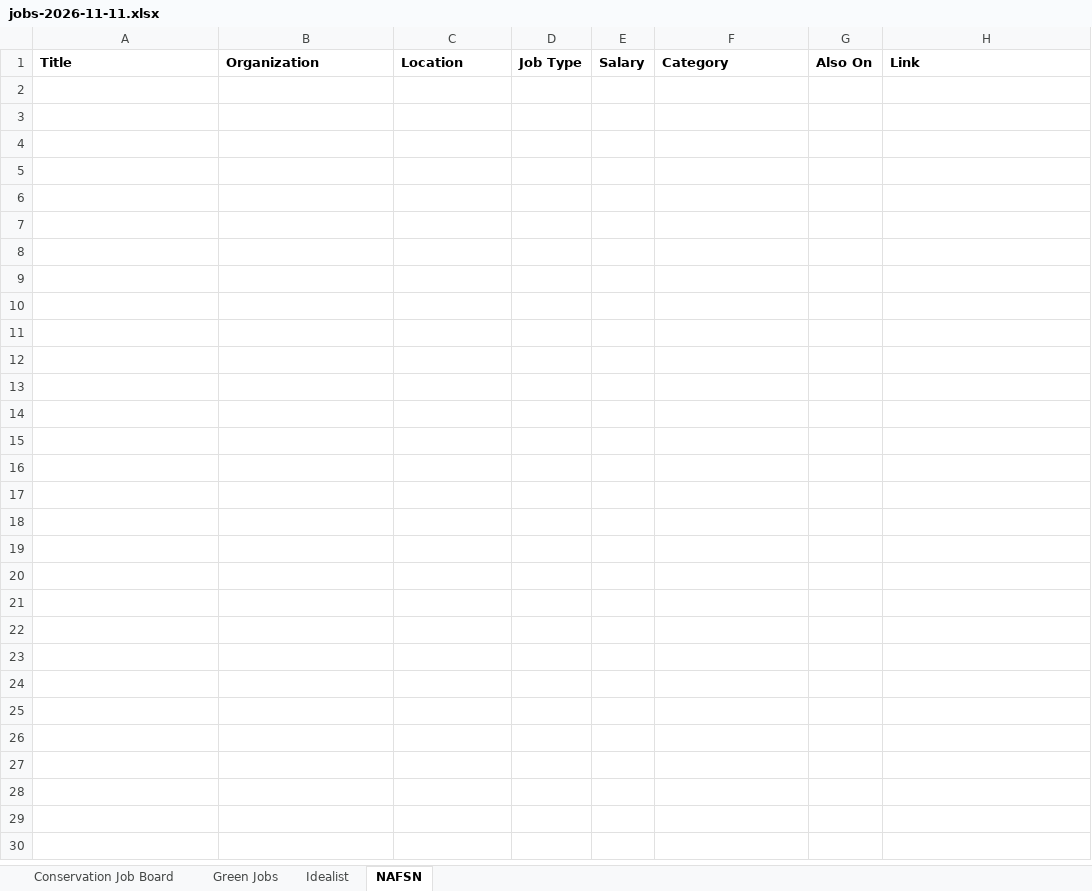
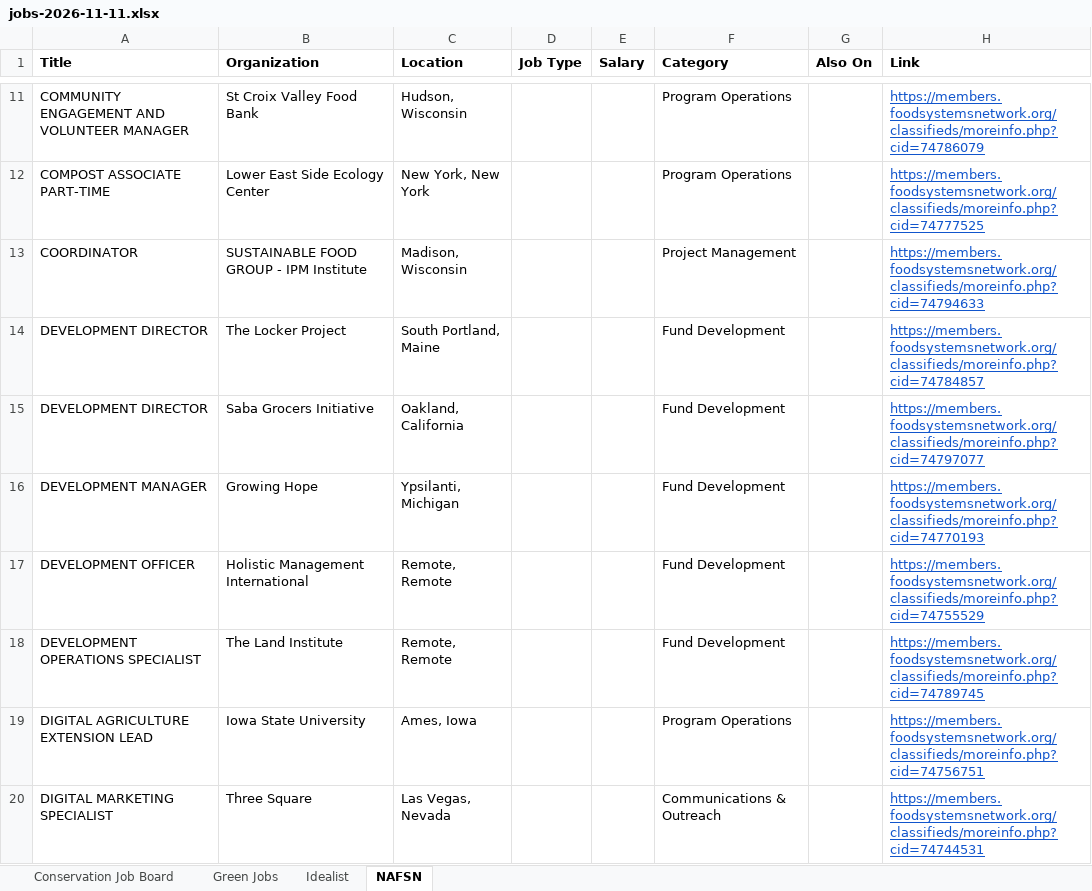
Before and after one commit to dchandarana07/jobs-digest, an Excel workbook: docs/xlsx/jobs-2026-11-11.xlsx, sheet NAFSN, drawn as a sheet; only a part is shown, gaps mark what is left out; values as stored, in another font and other column widths than the file's, no borders; the diff covers the shown part only; the diff names each change by its address in the sheet, - before the commit and + after, or states it on an @@ line.

```diff
--- a/docs/xlsx/jobs-2026-11-11.xlsx (sheet NAFSN)
+++ b/docs/xlsx/jobs-2026-11-11.xlsx (sheet NAFSN)
+row 11: COMMUNITY ENGAGEMENT AND VOLUNTEER MANAGER | St Croix Valley Food Bank | Hudson, Wisconsin |  |  | Program Operations |  | https://members.foodsystemsnetwork.org/classifieds/moreinfo.php?cid=74786079
+row 12: COMPOST ASSOCIATE PART-TIME | Lower East Side Ecology Center | New York, New York |  |  | Program Operations |  | https://members.foodsystemsnetwork.org/classifieds/moreinfo.php?cid=74777525
+row 13: COORDINATOR | SUSTAINABLE FOOD GROUP - IPM Institute | Madison, Wisconsin |  |  | Project Management |  | https://members.foodsystemsnetwork.org/classifieds/moreinfo.php?cid=74794633
+row 14: DEVELOPMENT DIRECTOR | The Locker Project | South Portland, Maine |  |  | Fund Development |  | https://members.foodsystemsnetwork.org/classifieds/moreinfo.php?cid=74784857
+row 15: DEVELOPMENT DIRECTOR | Saba Grocers Initiative | Oakland, California |  |  | Fund Development |  | https://members.foodsystemsnetwork.org/classifieds/moreinfo.php?cid=74797077
+row 16: DEVELOPMENT MANAGER | Growing Hope | Ypsilanti, Michigan |  |  | Fund Development |  | https://members.foodsystemsnetwork.org/classifieds/moreinfo.php?cid=74770193
+row 17: DEVELOPMENT OFFICER | Holistic Management International | Remote, Remote |  |  | Fund Development |  | https://members.foodsystemsnetwork.org/classifieds/moreinfo.php?cid=74755529
+row 18: DEVELOPMENT OPERATIONS SPECIALIST | The Land Institute | Remote, Remote |  |  | Fund Development |  | https://members.foodsystemsnetwork.org/classifieds/moreinfo.php?cid=74789745
+row 19: DIGITAL AGRICULTURE EXTENSION LEAD | Iowa State University | Ames, Iowa |  |  | Program Operations |  | https://members.foodsystemsnetwork.org/classifieds/moreinfo.php?cid=74756751
+row 20: DIGITAL MARKETING SPECIALIST | Three Square | Las Vegas, Nevada |  |  | Communications & Outreach |  | https://members.foodsystemsnetwork.org/classifieds/moreinfo.php?cid=74744531
```
Also changed, not shown: 48 added rows elsewhere in this sheet, sheet Idealist, sheet Conservation Job Board, 5 other files.
